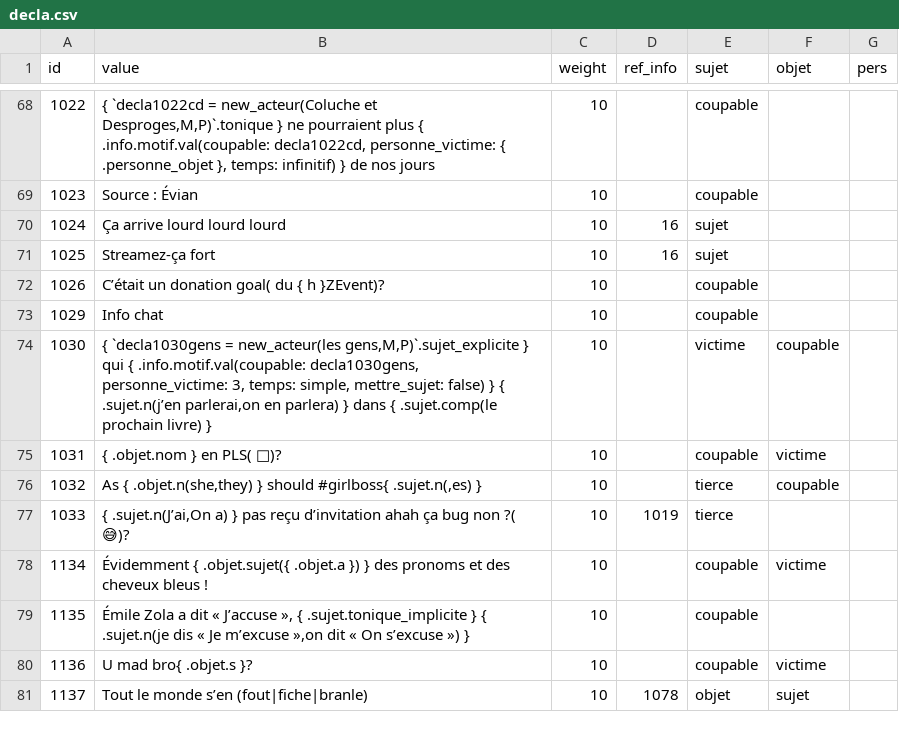
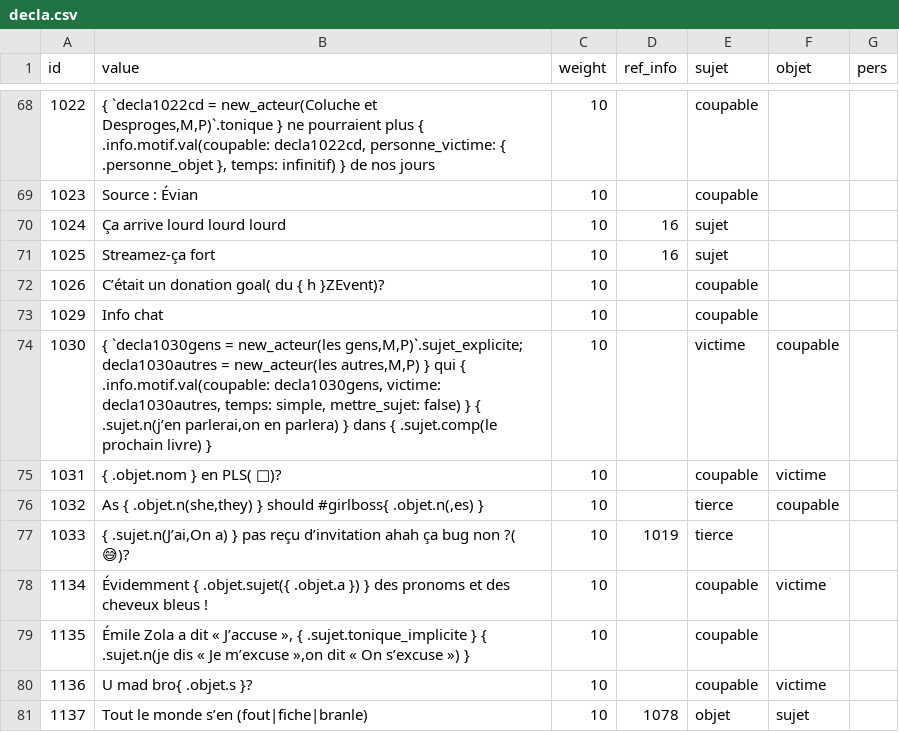
Before and after one commit to AlexieVQ/FlashNewsBot, a CSV file: regles/decla.csv, drawn as a sheet; only a part is shown, gaps mark what is left out.

```diff
--- a/regles/decla.csv
+++ b/regles/decla.csv
@@ -73,5 +73,5 @@ id,value,weight,ref_info,sujet,objet,pers
 1029,Info chat,10,,coupable,,
-1030,"{ `decla1030gens = new_acteur(les gens,M,P)`.sujet_explicite } qui { .info.motif.val(coupable: decla1030gens, personne_victime: 3, temps: simple, mettre_sujet: false) } { .sujet.n(j’en parlerai,on en parlera) } dans { .sujet.comp(le prochain livre) }",10,,victime,coupable,
+1030,"{ `decla1030gens = new_acteur(les gens,M,P)`.sujet_explicite; decla1030autres = new_acteur(les autres,M,P) } qui { .info.motif.val(coupable: decla1030gens, victime: decla1030autres, temps: simple, mettre_sujet: false) } { .sujet.n(j’en parlerai,on en parlera) } dans { .sujet.comp(le prochain livre) }",10,,victime,coupable,
 1031,{ .objet.nom } en PLS( 🤣)?,10,,coupable,victime,
-1032,"As { .objet.n(she,they) } should #girlboss{ .sujet.n(,es) }",10,,tierce,coupable,
+1032,"As { .objet.n(she,they) } should #girlboss{ .objet.n(,es) }",10,,tierce,coupable,
 1033,"{ .sujet.n(J’ai,On a) } pas reçu d’invitation ahah ça bug non ?( 😅)?",10,1019,tierce,,
```
Also changed, not shown: regles/action.csv, regles/info.csv, 5 other files.
